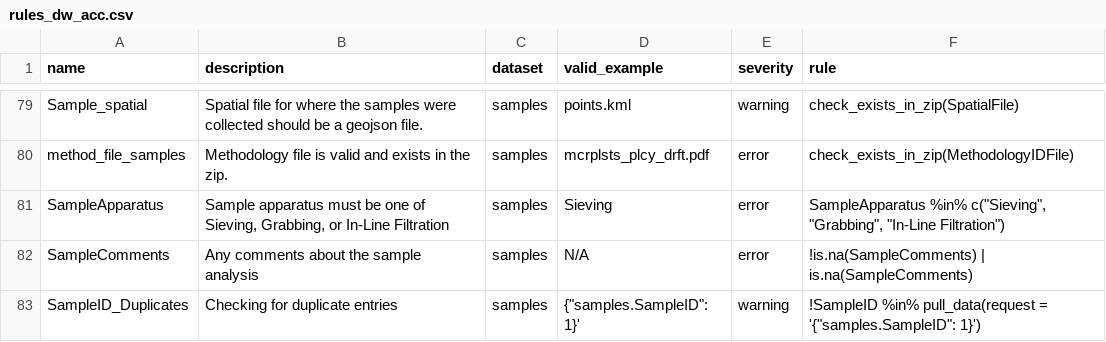
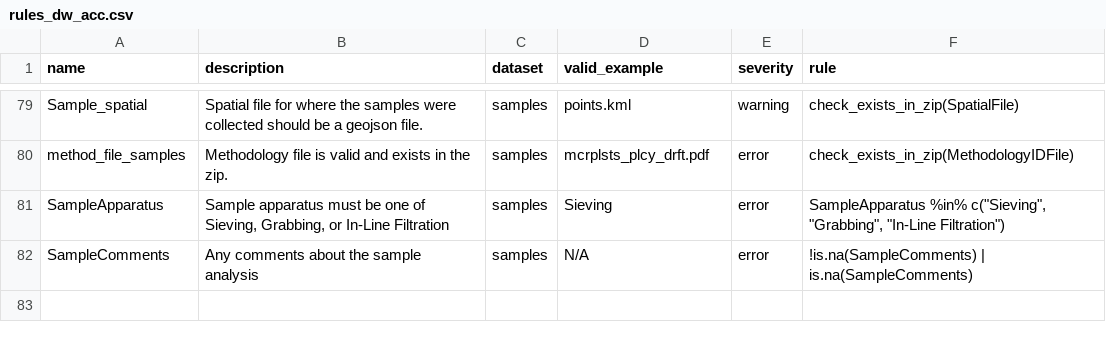
Before and after one commit to Moore-Institute-4-Plastic-Pollution-Res/One4All, a CSV file: inst/apps/validator/www/rules_dw_acc.csv, drawn as a sheet; only a part is shown, gaps mark what is left out; the diff names each change by its address in the sheet, - before the commit and + after, or states it on an @@ line.

Commit message:
update to global.R; remove SampleID_Duplicates for now

```diff
--- a/inst/apps/validator/www/rules_dw_acc.csv
+++ b/inst/apps/validator/www/rules_dw_acc.csv
-row 83: SampleID_Duplicates | Checking for duplicate entries | samples | {"samples.SampleID": 1}' | warning | !SampleID %in% pull_data(request = '{"samples.SampleID": 1}')
```
Also changed, not shown: 1 other file.
